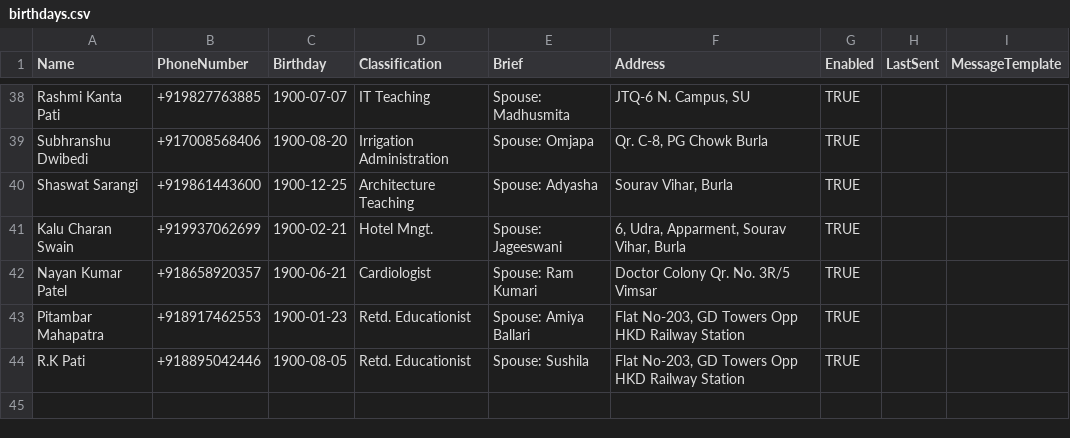
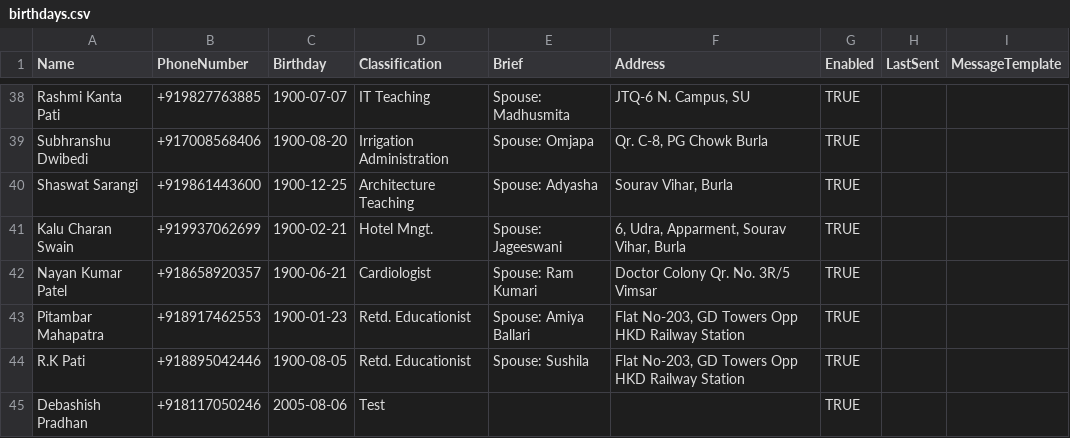
Before and after one commit to Manas-Dikshit/Messenger_Automation, a CSV file: data/birthdays.csv, drawn as a sheet; only a part is shown, gaps mark what is left out; the diff names each change by its address in the sheet, - before the commit and + after, or states it on an @@ line.

Commit message:
test: add temporary test contact with birthday tomorrow (Aug 6)

```diff
--- a/data/birthdays.csv
+++ b/data/birthdays.csv
+row 45: Debashish Pradhan | +918117050246 | 2005-08-06 | Test |  |  | TRUE
```
